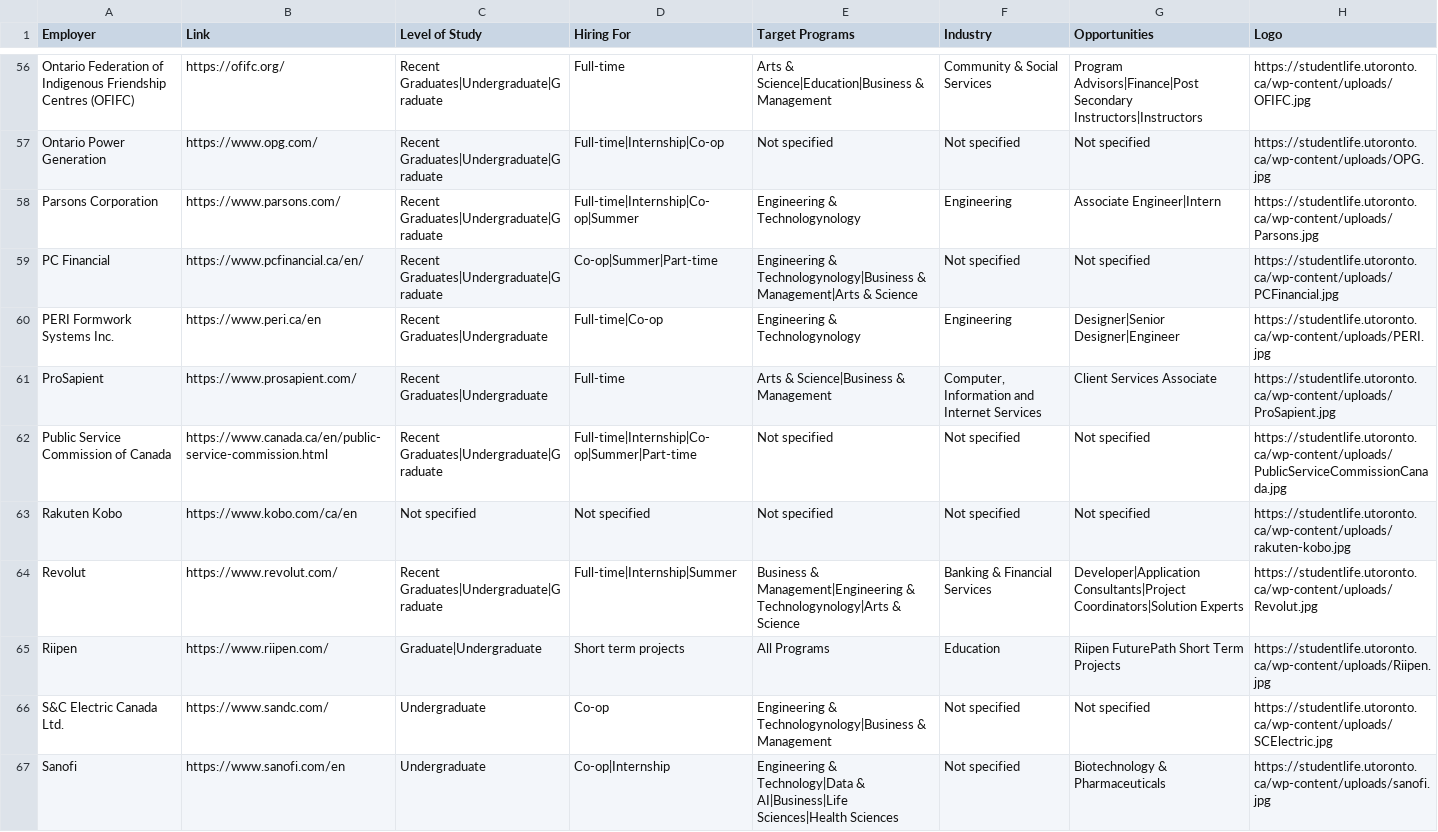
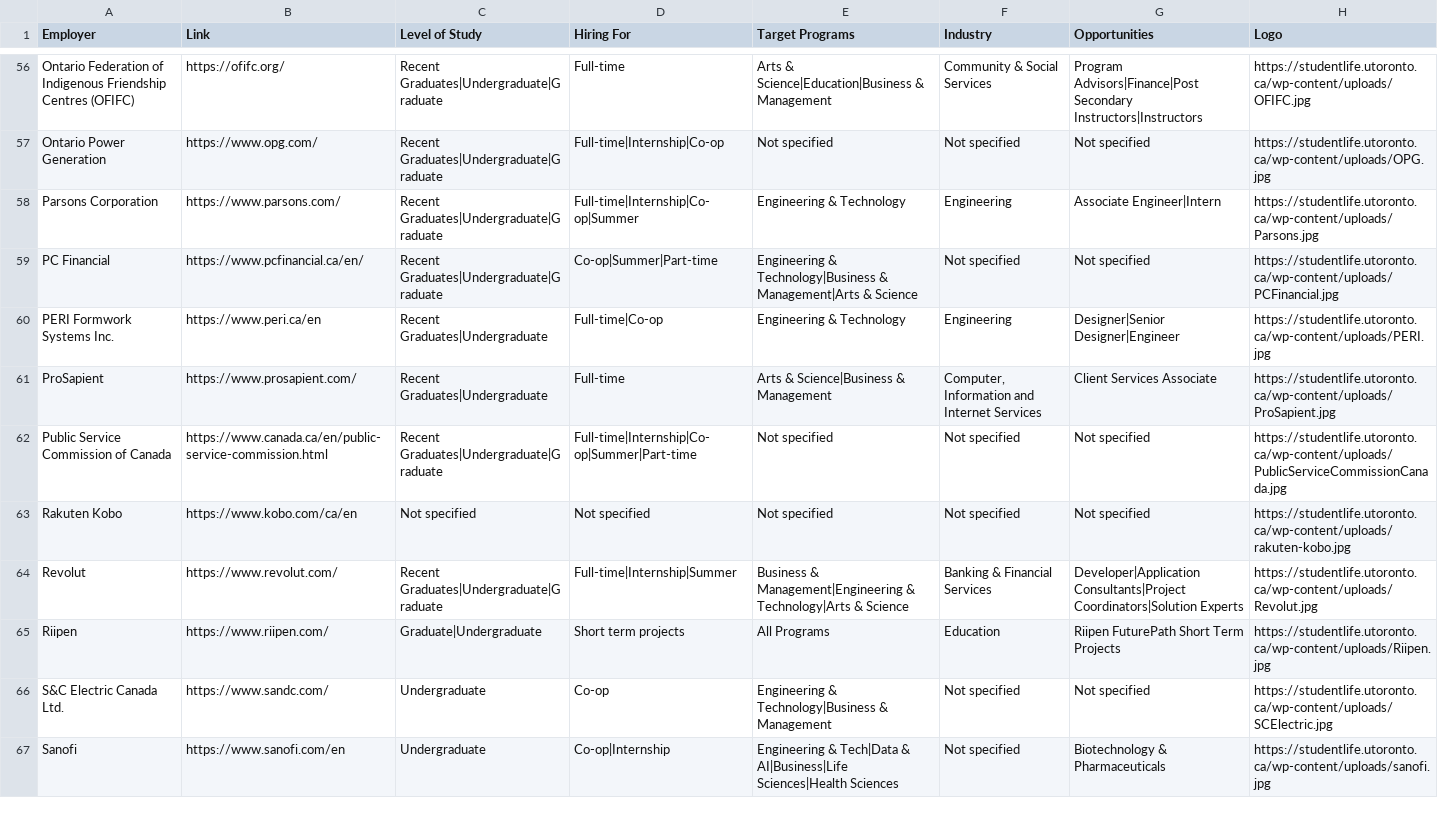
Before and after one commit to m4ggie/uoft-career-fair-dashboard, a CSV file: uoft_career_fair_employers_cleaned.csv, drawn as a sheet; only a part is shown, gaps mark what is left out; the diff covers the shown part only.

Commit message:
fixing target programs?

```diff
--- a/uoft_career_fair_employers_cleaned.csv
+++ b/uoft_career_fair_employers_cleaned.csv
@@ -57,5 +57,5 @@ Ontario Federation of Indigenous Friendship Centres (OFIFC),https://ofifc.org/,R
 Ontario Power Generation,https://www.opg.com/,Recent Graduates|Undergraduate|Graduate,Full-time|Internship|Co-op,Not specified,Not specified,Not specified,https://studentlife.utoronto.ca/wp-content/uploads/OPG.jpg
-Parsons Corporation,https://www.parsons.com/,Recent Graduates|Undergraduate|Graduate,Full-time|Internship|Co-op|Summer,Engineering & Technologynology,Engineering,Associate Engineer|Intern,https://studentlife.utoronto.ca/wp-content/uploads/Parsons.jpg
-PC Financial,https://www.pcfinancial.ca/en/,Recent Graduates|Undergraduate|Graduate,Co-op|Summer|Part-time,Engineering & Technologynology|Business & Management|Arts & Science,Not specified,Not specified,https://studentlife.utoronto.ca/wp-content/uploads/PCFinancial.jpg
-PERI Formwork Systems Inc.,https://www.peri.ca/en,Recent Graduates|Undergraduate,Full-time|Co-op,Engineering & Technologynology,Engineering,Designer|Senior Designer|Engineer,https://studentlife.utoronto.ca/wp-content/uploads/PERI.jpg
+Parsons Corporation,https://www.parsons.com/,Recent Graduates|Undergraduate|Graduate,Full-time|Internship|Co-op|Summer,Engineering & Technology,Engineering,Associate Engineer|Intern,https://studentlife.utoronto.ca/wp-content/uploads/Parsons.jpg
+PC Financial,https://www.pcfinancial.ca/en/,Recent Graduates|Undergraduate|Graduate,Co-op|Summer|Part-time,Engineering & Technology|Business & Management|Arts & Science,Not specified,Not specified,https://studentlife.utoronto.ca/wp-content/uploads/PCFinancial.jpg
+PERI Formwork Systems Inc.,https://www.peri.ca/en,Recent Graduates|Undergraduate,Full-time|Co-op,Engineering & Technology,Engineering,Designer|Senior Designer|Engineer,https://studentlife.utoronto.ca/wp-content/uploads/PERI.jpg
 ProSapient,https://www.prosapient.com/,Recent Graduates|Undergraduate,Full-time,Arts & Science|Business & Management,"Computer, Information and Internet Services",Client Services Associate,https://studentlife.utoronto.ca/wp-content/uploads/ProSapient.jpg
@@ -63,5 +63,5 @@ Public Service Commission of Canada,https://www.canada.ca/en/public-service-comm
 Rakuten Kobo,https://www.kobo.com/ca/en,Not specified,Not specified,Not specified,Not specified,Not specified,https://studentlife.utoronto.ca/wp-content/uploads/rakuten-kobo.jpg
-Revolut,https://www.revolut.com/,Recent Graduates|Undergraduate|Graduate,Full-time|Internship|Summer,Business & Management|Engineering & Technologynology|Arts & Science,Banking & Financial Services,Developer|Application Consultants|Project Coordinators|Solution Experts,https://studentlife.utoronto.ca/wp-content/uploads/Revolut.jpg
+Revolut,https://www.revolut.com/,Recent Graduates|Undergraduate|Graduate,Full-time|Internship|Summer,Business & Management|Engineering & Technology|Arts & Science,Banking & Financial Services,Developer|Application Consultants|Project Coordinators|Solution Experts,https://studentlife.utoronto.ca/wp-content/uploads/Revolut.jpg
 Riipen,https://www.riipen.com/,Graduate|Undergraduate,Short term projects,All Programs,Education,Riipen FuturePath Short Term Projects,https://studentlife.utoronto.ca/wp-content/uploads/Riipen.jpg
-S&C Electric Canada Ltd.,https://www.sandc.com/,Undergraduate,Co-op,Engineering & Technologynology|Business & Management,Not specified,Not specified,https://studentlife.utoronto.ca/wp-content/uploads/SCElectric.jpg
-Sanofi,https://www.sanofi.com/en,Undergraduate,Co-op|Internship,Engineering & Technology|Data & AI|Business|Life Sciences|Health Sciences,Not specified,Biotechnology & Pharmaceuticals,https://studentlife.utoronto.ca/wp-content/uploads/sanofi.jpg
+S&C Electric Canada Ltd.,https://www.sandc.com/,Undergraduate,Co-op,Engineering & Technology|Business & Management,Not specified,Not specified,https://studentlife.utoronto.ca/wp-content/uploads/SCElectric.jpg
+Sanofi,https://www.sanofi.com/en,Undergraduate,Co-op|Internship,Engineering & Tech|Data & AI|Business|Life Sciences|Health Sciences,Not specified,Biotechnology & Pharmaceuticals,https://studentlife.utoronto.ca/wp-content/uploads/sanofi.jpg
```
Also changed, not shown: 39 edited cells elsewhere in this file, 1 other file.
